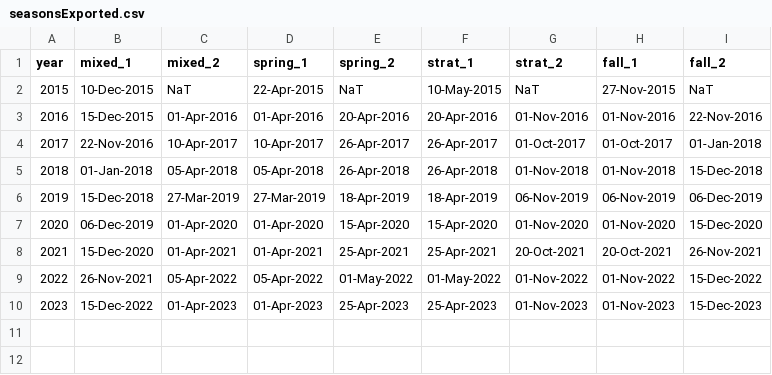
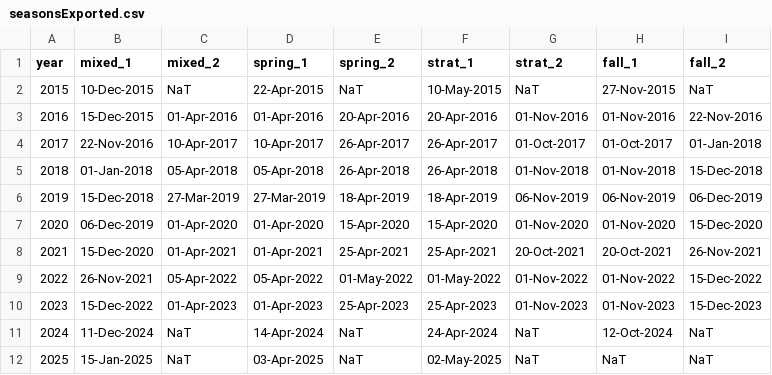
Before and after one commit to redbluewater/BATSallTime, a CSV file: MATLAB_code/seasonsExported.csv, drawn as a sheet.

Commit message:
working on seasons with no gliders

```diff
--- a/MATLAB_code/seasonsExported.csv
+++ b/MATLAB_code/seasonsExported.csv
@@ -10 +10,3 @@ year,mixed_1,mixed_2,spring_1,spring_2,strat_1,strat_2,fall_1,fall_2
 2023,15-Dec-2022,01-Apr-2023,01-Apr-2023,25-Apr-2023,25-Apr-2023,01-Nov-2023,01-Nov-2023,15-Dec-2023
+2024,11-Dec-2024,NaT,14-Apr-2024,NaT,24-Apr-2024,NaT,12-Oct-2024,NaT
+2025,15-Jan-2025,NaT,03-Apr-2025,NaT,02-May-2025,NaT,NaT,NaT
```
Also changed, not shown: 12 other files.
